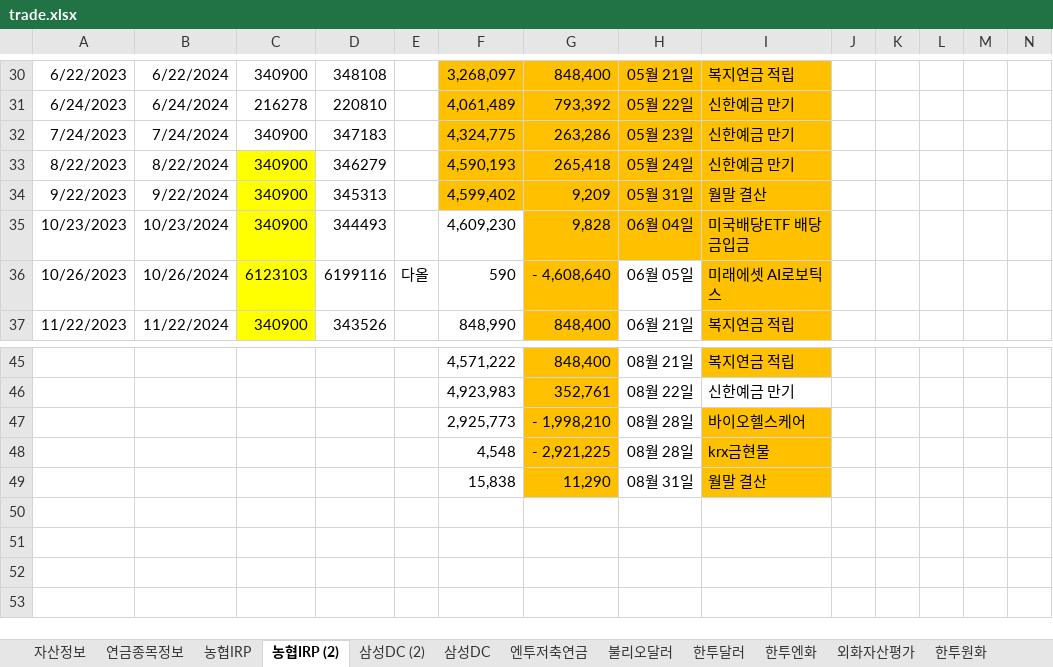
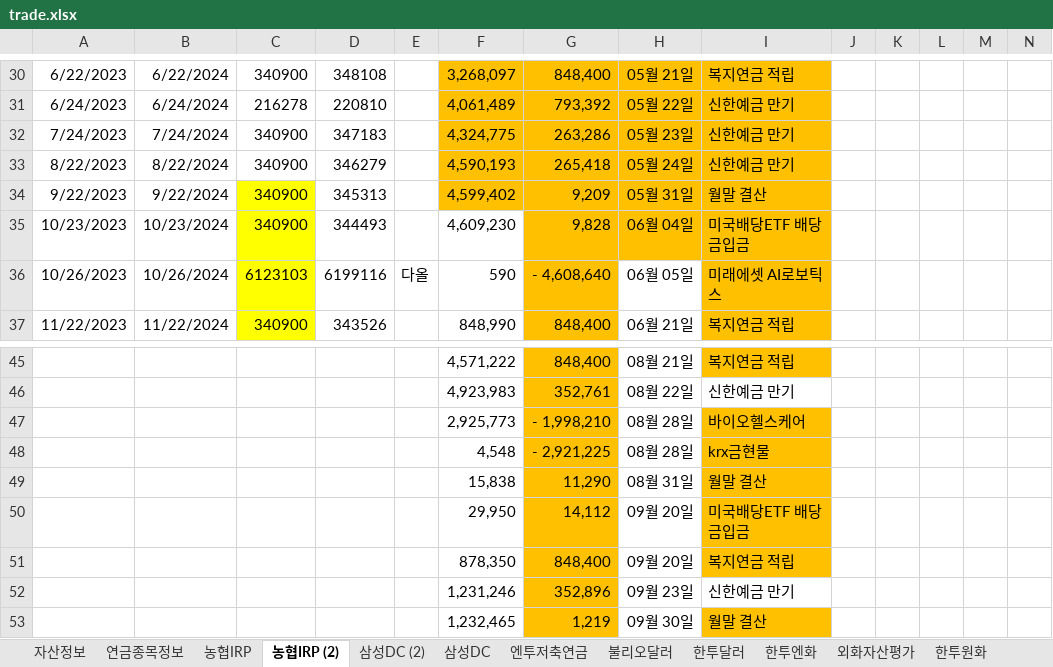
Before and after one commit to maeng-gun/my_asset, an Excel workbook: trade.xlsx, sheet 농협IRP (2), drawn as a sheet; only a part is shown, gaps mark what is left out; values as stored, in another font and other column widths than the file's, no borders; rows hold the shown columns only; the diff names each change by its address in the sheet, - before the commit and + after, or states it on an @@ line.

```diff
--- a/trade.xlsx (sheet 농협IRP (2))
+++ b/trade.xlsx (sheet 농협IRP (2))
-C33 fill: #FFFF00
+C33 fill: none
+row 50:  |  |  |  |  | 29,950 | 14,112 | 09월 20일 | 미국배당ETF 배당금입금
+row 51:  |  |  |  |  | 878,350 | 848,400 | 09월 20일 | 복지연금 적립
+row 52:  |  |  |  |  | 1,231,246 | 352,896 | 09월 23일 | 신한예금 만기
+row 53:  |  |  |  |  | 1,232,465 | 1,219 | 09월 30일 | 월말 결산
```
Also changed, not shown: 2 other files.
